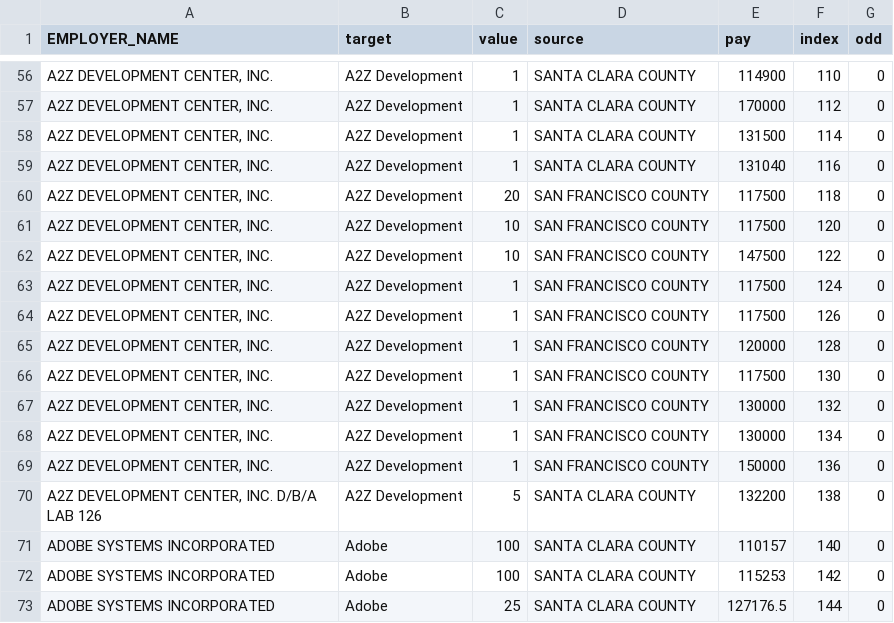
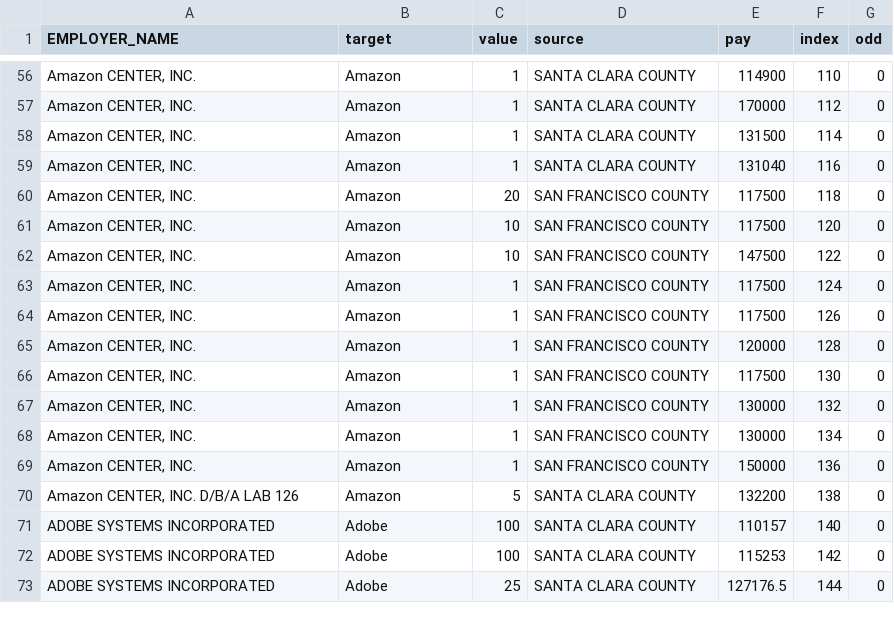
Before and after one commit to sfchronicle/visas, a CSV file: data/top_20_bay_area_quarter.csv, drawn as a sheet; only a part is shown, gaps mark what is left out; the diff covers the shown part only; the diff names each change by its address in the sheet, - before the commit and + after, or states it on an @@ line.

```diff
--- a/data/top_20_bay_area_quarter.csv
+++ b/data/top_20_bay_area_quarter.csv
-A56:A69 (EMPLOYER_NAME): A2Z DEVELOPMENT CENTER, INC.
+A56:A69 (EMPLOYER_NAME): Amazon CENTER, INC.
-B56:B70 (target): A2Z Development
+B56:B70 (target): Amazon
-A70 (EMPLOYER_NAME): A2Z DEVELOPMENT CENTER, INC. D/B/A LAB 126
+A70 (EMPLOYER_NAME): Amazon CENTER, INC. D/B/A LAB 126
```
Also changed, not shown: 108 edited cells elsewhere in this file, data/top_20_bay_area.csv, data/top_20_bay_area_half.csv, 3 other files.
